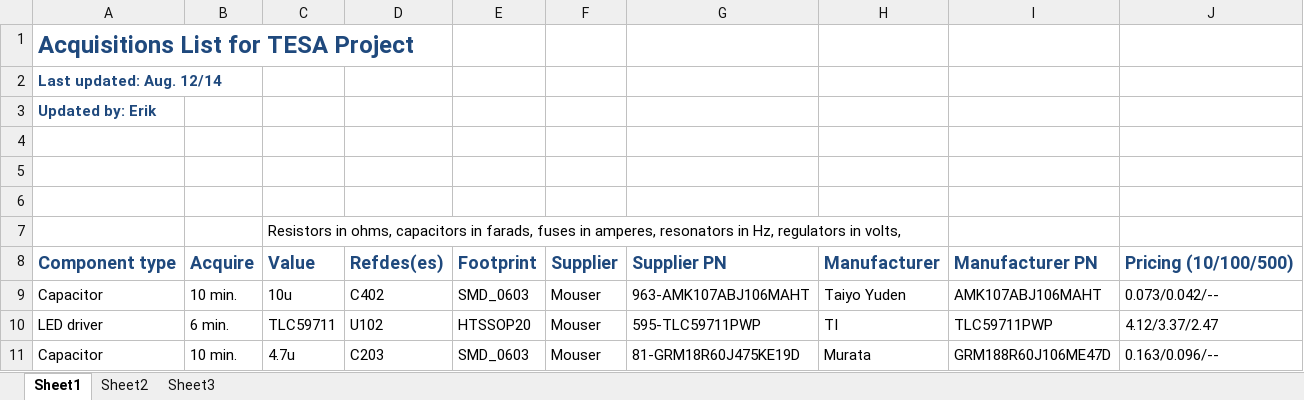
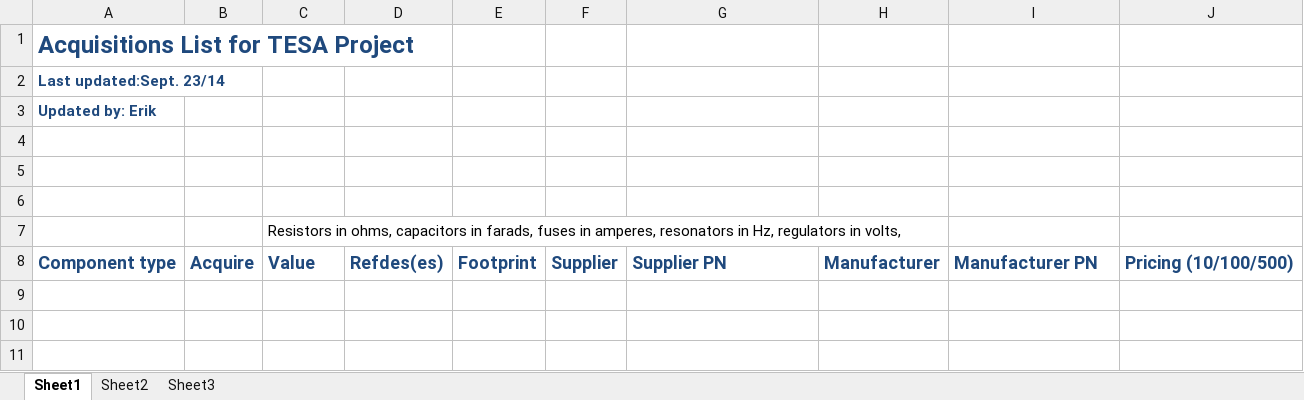
Before and after one commit to ErikJohnsonCU/Tesa, an Excel workbook: Inventory and Acquisitions/Master Acquisitions.xlsx, sheet Sheet1, drawn as a sheet; values as stored, in another font and other column widths than the file's, no borders; the diff names each change by its address in the sheet, - before the commit and + after, or states it on an @@ line.

Commit message:
Hardware focussed changes
Added schem and brd files for RevB of the micro-controller, updated
acquisitions and inventory and, like the idiot I am, downloaded the same
datasheet and then decided I liked that name better.

```diff
--- a/Inventory and Acquisitions/Master Acquisitions.xlsx (sheet Sheet1)
+++ b/Inventory and Acquisitions/Master Acquisitions.xlsx (sheet Sheet1)
-A2: Last updated: Aug. 12/14
+A2: Last updated:Sept. 23/14
-row 9: Capacitor | 10 min. | 10u | C402 | SMD_0603 | Mouser | 963-AMK107ABJ106MAHT | Taiyo Yuden | AMK107ABJ106MAHT | 0.073/0.042/--
-row 10: LED driver | 6 min. | TLC59711 | U102 | HTSSOP20 | Mouser | 595-TLC59711PWP | TI | TLC59711PWP | 4.12/3.37/2.47
-row 11: Capacitor | 10 min. | 4.7u | C203 | SMD_0603 | Mouser | 81-GRM18R60J475KE19D | Murata | GRM188R60J106ME47D | 0.163/0.096/--
```
Also changed, not shown: Inventory and Acquisitions/Master Inventory.xlsx, 4 other files.
